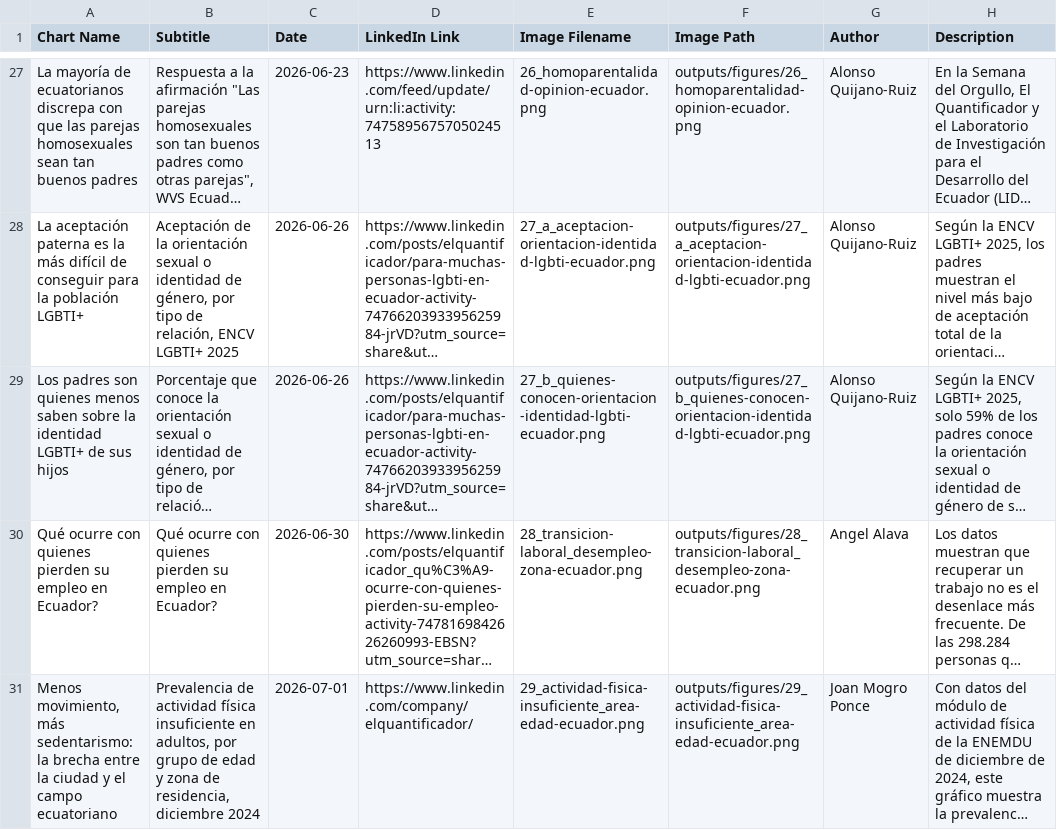
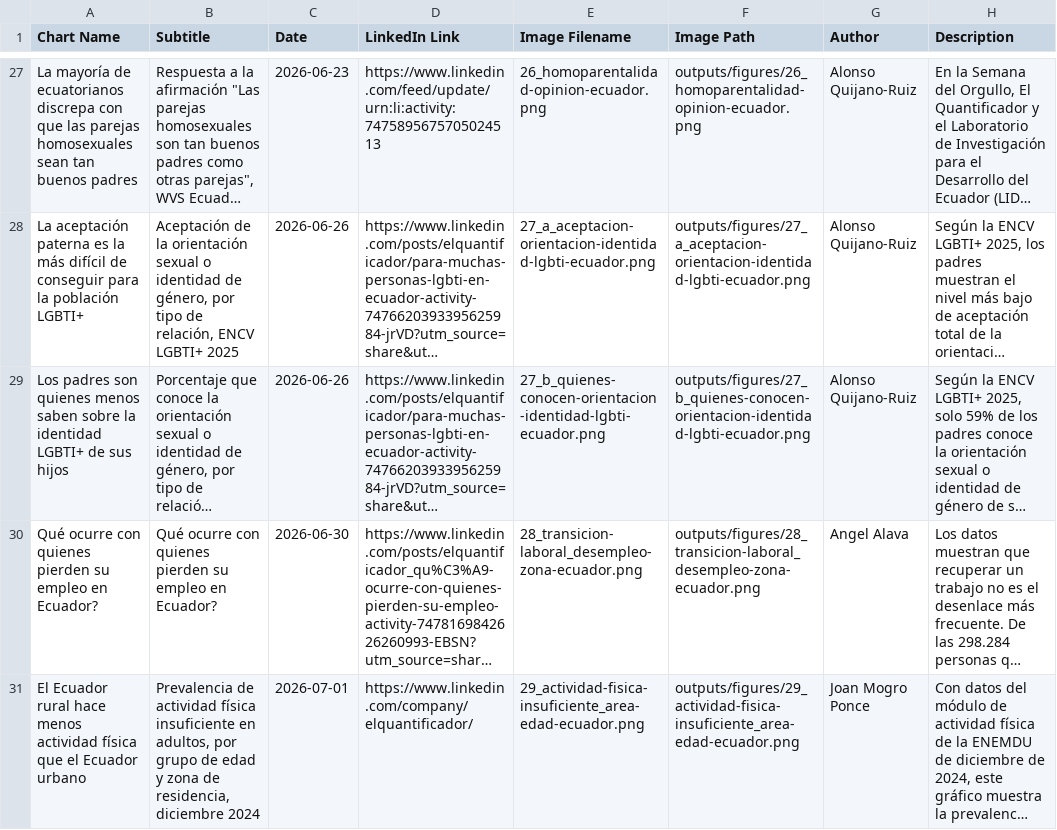
Before and after one commit to elquantificador/graficos-el-quantificador, a CSV file: outputs/chart_catalog/chart_catalog.csv, drawn as a sheet; only a part is shown, gaps mark what is left out; long unchanged cells end in …; the diff names each change by its address in the sheet, - before the commit and + after, or states it on an @@ line.

```diff
--- a/outputs/chart_catalog/chart_catalog.csv
+++ b/outputs/chart_catalog/chart_catalog.csv
-A31 (Chart Name): Menos movimiento, más sedentarismo: la brecha entre la ciudad y el campo ecuatoriano
+A31 (Chart Name): El Ecuador rural hace menos actividad física que el Ecuador urbano
```
Also changed, not shown: outputs/chart_catalog/chart_catalog_source.csv, 1 other file.
